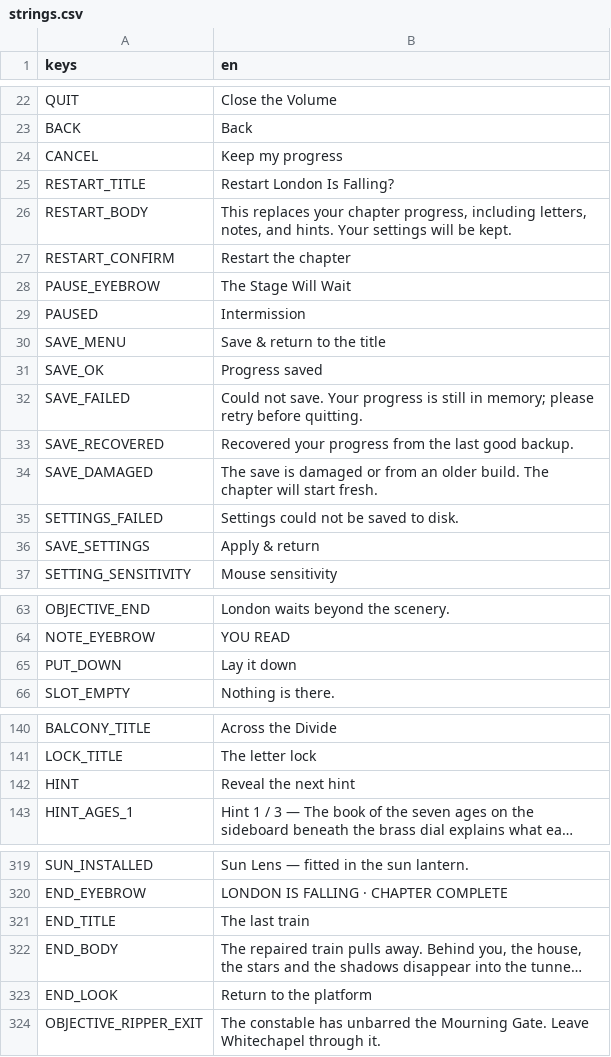
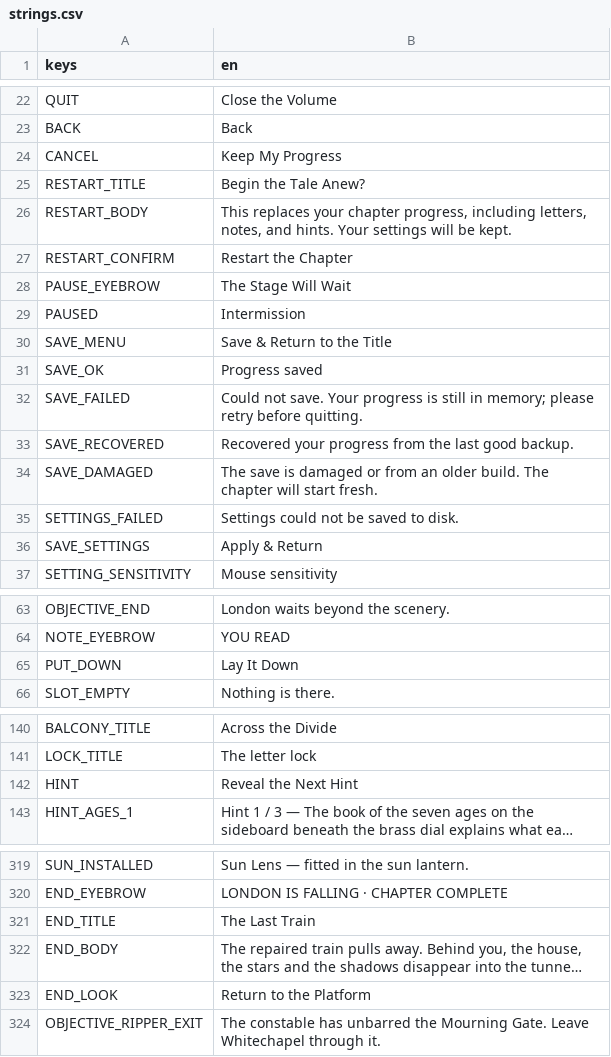
Before and after one commit to mrkderchef/thelastverse, a CSV file: localization/strings.csv, drawn as a sheet; only a part is shown, gaps mark what is left out; long unchanged cells end in …; the diff covers the shown part only; the diff names each change by its address in the sheet, - before the commit and + after, or states it on an @@ line.

```diff
--- a/localization/strings.csv
+++ b/localization/strings.csv
-B24 (en): Keep my progress
+B24 (en): Keep My Progress
-B25 (en): Restart London Is Falling?
+B25 (en): Begin the Tale Anew?
-B27 (en): Restart the chapter
+B27 (en): Restart the Chapter
-B30 (en): Save & return to the title
+B30 (en): Save & Return to the Title
-B36 (en): Apply & return
+B36 (en): Apply & Return
-B65 (en): Lay it down
+B65 (en): Lay It Down
-B142 (en): Reveal the next hint
+B142 (en): Reveal the Next Hint
-B321 (en): The last train
+B321 (en): The Last Train
-B323 (en): Return to the platform
+B323 (en): Return to the Platform
```
Also changed, not shown: 2 edited cells elsewhere in this file, 6 other files.
